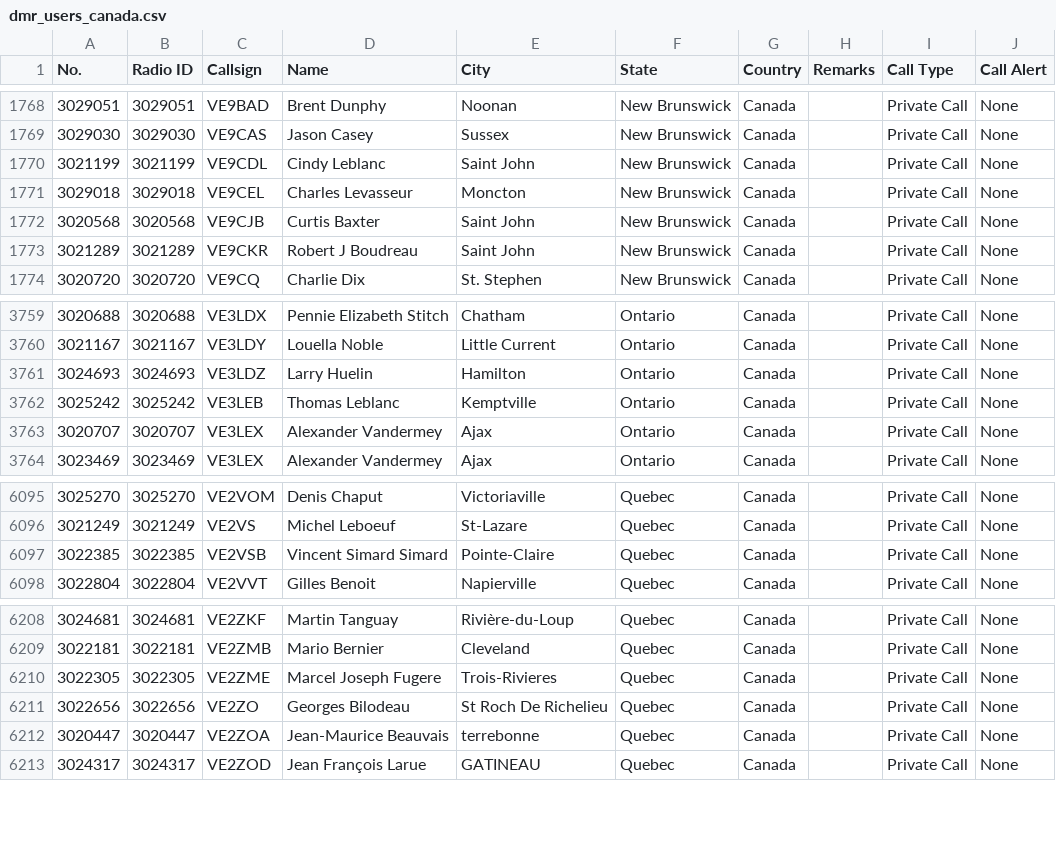
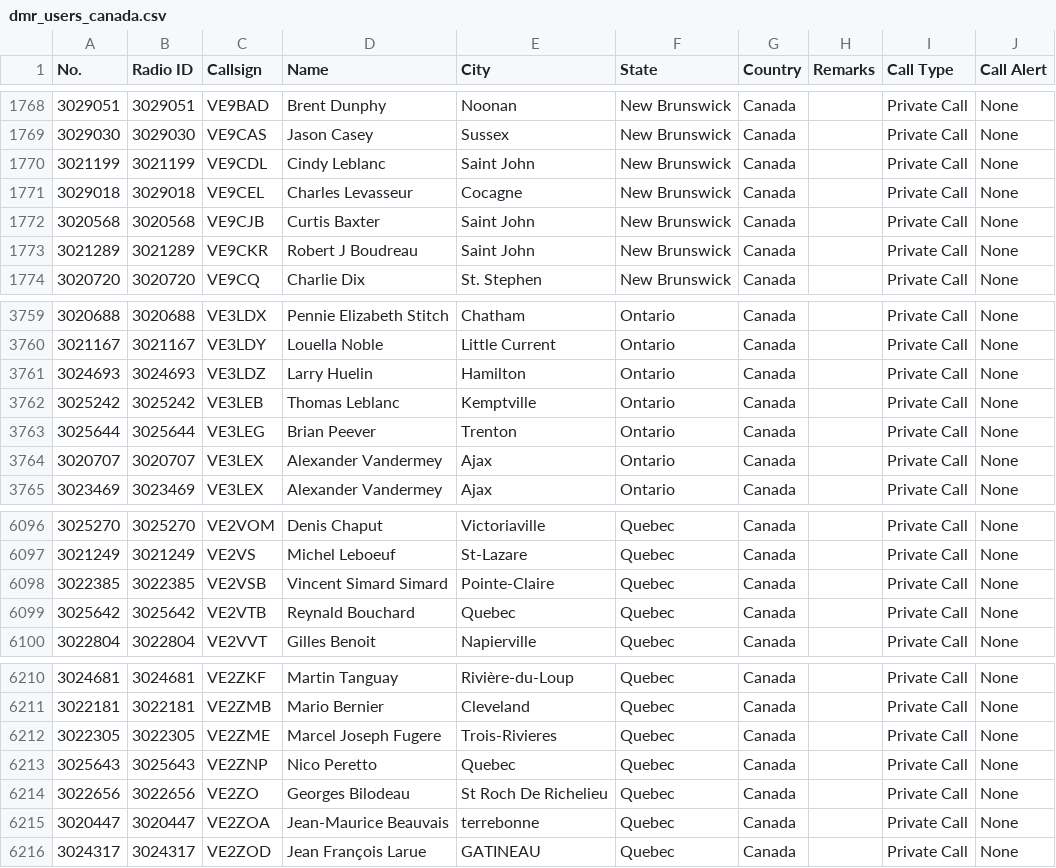
Before and after one commit to CraigHead/Anytone-DMR-Users, a CSV file: dmr_users_canada.csv, drawn as a sheet; only a part is shown, gaps mark what is left out.

Commit message:
Updated DMR User List 20240304.1

```diff
--- a/dmr_users_canada.csv
+++ b/dmr_users_canada.csv
@@ -1770,3 +1770,3 @@
 "3021199","3021199","VE9CDL","Cindy Leblanc","Saint John","New Brunswick","Canada","","Private Call","None"
-"3029018","3029018","VE9CEL","Charles Levasseur","Moncton","New Brunswick","Canada","","Private Call","None"
+"3029018","3029018","VE9CEL","Charles Levasseur","Cocagne","New Brunswick","Canada","","Private Call","None"
 "3020568","3020568","VE9CJB","Curtis Baxter","Saint John","New Brunswick","Canada","","Private Call","None"
@@ -3762,2 +3762,3 @@
 "3025242","3025242","VE3LEB","Thomas Leblanc","Kemptville","Ontario","Canada","","Private Call","None"
+"3025644","3025644","VE3LEG","Brian Peever","Trenton","Ontario","Canada","","Private Call","None"
 "3020707","3020707","VE3LEX","Alexander Vandermey","Ajax","Ontario","Canada","","Private Call","None"
@@ -6097,2 +6098,3 @@
 "3022385","3022385","VE2VSB","Vincent Simard Simard","Pointe-Claire","Quebec","Canada","","Private Call","None"
+"3025642","3025642","VE2VTB","Reynald Bouchard","Quebec","Quebec","Canada","","Private Call","None"
 "3022804","3022804","VE2VVT","Gilles Benoit","Napierville","Quebec","Canada","","Private Call","None"
@@ -6210,2 +6212,3 @@
 "3022305","3022305","VE2ZME","Marcel Joseph Fugere","Trois-Rivieres","Quebec","Canada","","Private Call","None"
+"3025643","3025643","VE2ZNP","Nico Peretto","Quebec","Quebec","Canada","","Private Call","None"
 "3022656","3022656","VE2ZO","Georges Bilodeau","St Roch De Richelieu","Quebec","Canada","","Private Call","None"
```
